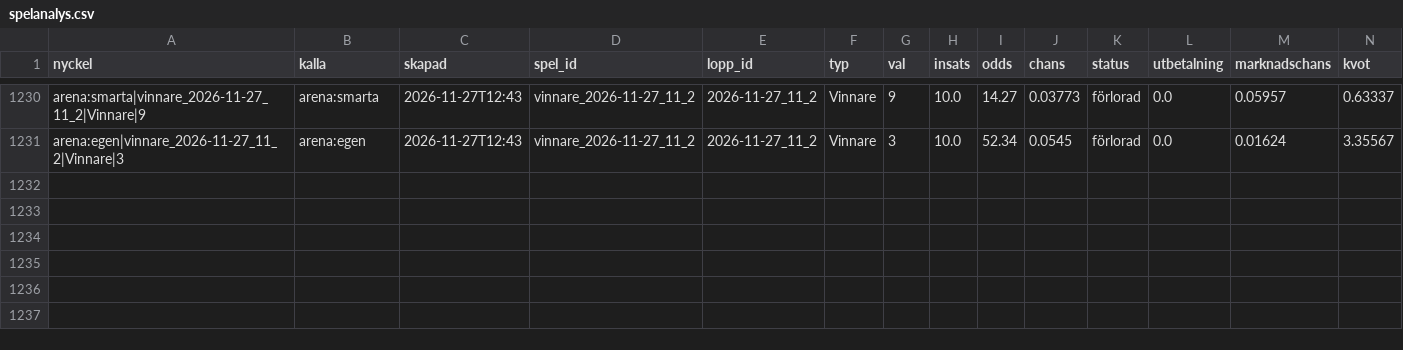
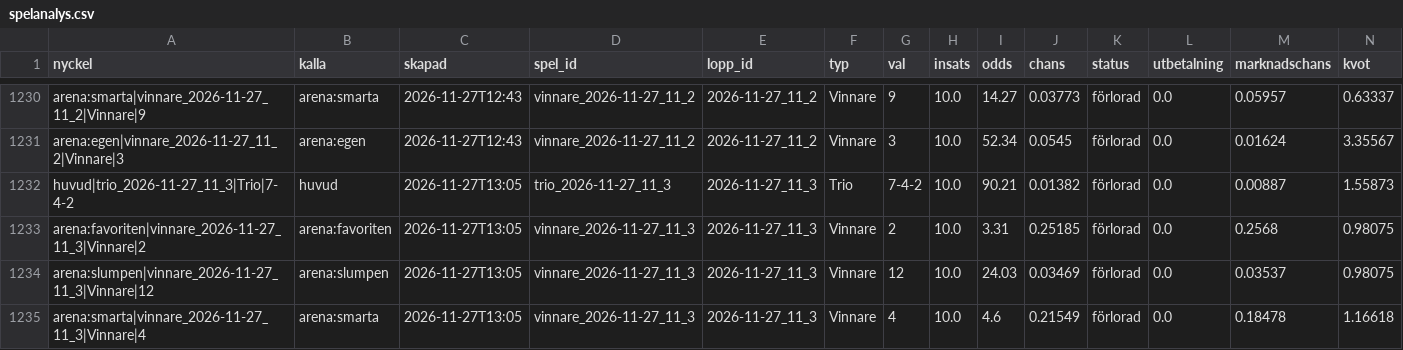
Before and after one commit to fredriklofsten/atg-bot, a CSV file: data/spelanalys.csv, drawn as a sheet; only a part is shown, gaps mark what is left out; rows hold the shown columns only; the diff names each change by its address in the sheet, - before the commit and + after, or states it on an @@ line.

```diff
--- a/data/spelanalys.csv
+++ b/data/spelanalys.csv
+row 1232: huvud|trio_2026-11-27_11_3|Trio|7-4-2 | huvud | 2026-11-27T13:05 | trio_2026-11-27_11_3 | 2026-11-27_11_3 | Trio | 7-4-2 | 10.0 | 90.21 | 0.01382 | förlorad | 0.0 | 0.00887 | 1.55873
+row 1233: arena:favoriten|vinnare_2026-11-27_11_3|Vinnare|2 | arena:favoriten | 2026-11-27T13:05 | vinnare_2026-11-27_11_3 | 2026-11-27_11_3 | Vinnare | 2 | 10.0 | 3.31 | 0.25185 | förlorad | 0.0 | 0.2568 | 0.98075
+row 1234: arena:slumpen|vinnare_2026-11-27_11_3|Vinnare|12 | arena:slumpen | 2026-11-27T13:05 | vinnare_2026-11-27_11_3 | 2026-11-27_11_3 | Vinnare | 12 | 10.0 | 24.03 | 0.03469 | förlorad | 0.0 | 0.03537 | 0.98075
+row 1235: arena:smarta|vinnare_2026-11-27_11_3|Vinnare|4 | arena:smarta | 2026-11-27T13:05 | vinnare_2026-11-27_11_3 | 2026-11-27_11_3 | Vinnare | 4 | 10.0 | 4.6 | 0.21549 | förlorad | 0.0 | 0.18478 | 1.16618
```
Also changed, not shown: data/arena.csv, data/arena_chanser.csv, 13 other files.
